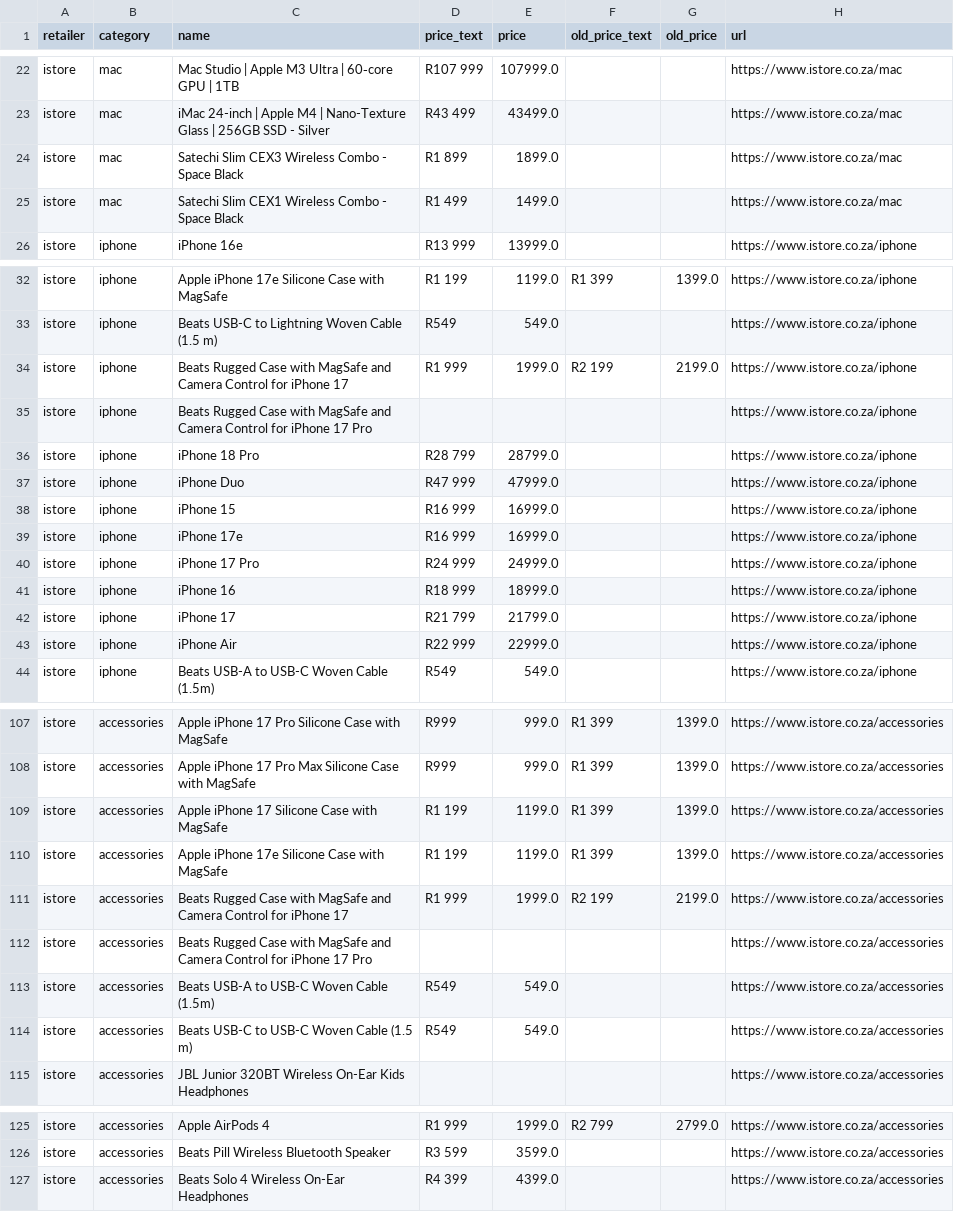
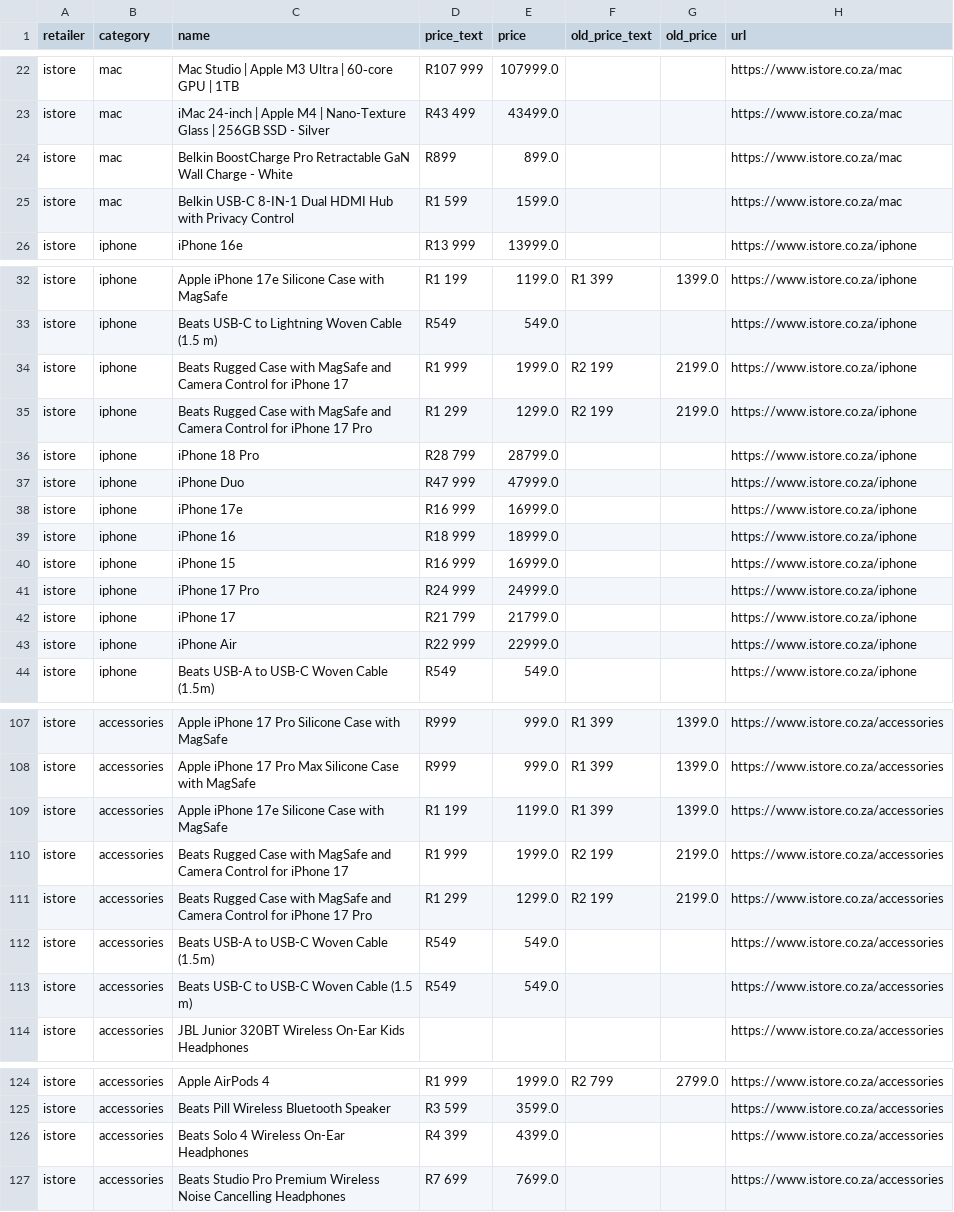
Before and after one commit to cd5wtsnct4-bot/digicape, a CSV file: data/istore.csv, drawn as a sheet; only a part is shown, gaps mark what is left out; the diff covers the shown part only.

```diff
--- a/data/istore.csv
+++ b/data/istore.csv
@@ -23,4 +23,4 @@ istore,mac,Mac Studio | Apple M3 Ultra | 60‑core GPU | 1TB,R107 999,107999.0,,
 istore,mac,iMac 24-inch | Apple M4 | Nano-Texture Glass | 256GB SSD - Silver,R43 499,43499.0,,,https://www.istore.co.za/mac
-istore,mac,Satechi Slim CEX3 Wireless Combo - Space Black,R1 899,1899.0,,,https://www.istore.co.za/mac
-istore,mac,Satechi Slim CEX1 Wireless Combo - Space Black,R1 499,1499.0,,,https://www.istore.co.za/mac
+istore,mac,Belkin BoostCharge Pro Retractable GaN Wall Charge - White,R899,899.0,,,https://www.istore.co.za/mac
+istore,mac,Belkin USB-C 8-IN-1 Dual HDMI Hub with Privacy Control,R1 599,1599.0,,,https://www.istore.co.za/mac
 istore,iphone,iPhone 16e,R13 999,13999.0,,,https://www.istore.co.za/iphone
@@ -34,9 +34,9 @@ istore,iphone,Beats USB-C to Lightning Woven Cable (1.5 m),R549,549.0,,,https://
 istore,iphone,Beats Rugged Case with MagSafe and Camera Control for iPhone 17,R1 999,1999.0,R2 199,2199.0,https://www.istore.co.za/iphone
-istore,iphone,Beats Rugged Case with MagSafe and Camera Control for iPhone 17 Pro,,,,,https://www.istore.co.za/iphone
+istore,iphone,Beats Rugged Case with MagSafe and Camera Control for iPhone 17 Pro,R1 299,1299.0,R2 199,2199.0,https://www.istore.co.za/iphone
 istore,iphone,iPhone 18 Pro,R28 799,28799.0,,,https://www.istore.co.za/iphone
 istore,iphone,iPhone Duo,R47 999,47999.0,,,https://www.istore.co.za/iphone
+istore,iphone,iPhone 17e,R16 999,16999.0,,,https://www.istore.co.za/iphone
+istore,iphone,iPhone 16,R18 999,18999.0,,,https://www.istore.co.za/iphone
 istore,iphone,iPhone 15,R16 999,16999.0,,,https://www.istore.co.za/iphone
-istore,iphone,iPhone 17e,R16 999,16999.0,,,https://www.istore.co.za/iphone
 istore,iphone,iPhone 17 Pro,R24 999,24999.0,,,https://www.istore.co.za/iphone
-istore,iphone,iPhone 16,R18 999,18999.0,,,https://www.istore.co.za/iphone
 istore,iphone,iPhone 17,R21 799,21799.0,,,https://www.istore.co.za/iphone
@@ -108,6 +108,5 @@ istore,accessories,Apple iPhone 17 Pro Silicone Case with MagSafe,R999,999.0,R1
 istore,accessories,Apple iPhone 17 Pro Max Silicone Case with MagSafe,R999,999.0,R1 399,1399.0,https://www.istore.co.za/accessories
-istore,accessories,Apple iPhone 17 Silicone Case with MagSafe,R1 199,1199.0,R1 399,1399.0,https://www.istore.co.za/accessories
 istore,accessories,Apple iPhone 17e Silicone Case with MagSafe,R1 199,1199.0,R1 399,1399.0,https://www.istore.co.za/accessories
 istore,accessories,Beats Rugged Case with MagSafe and Camera Control for iPhone 17,R1 999,1999.0,R2 199,2199.0,https://www.istore.co.za/accessories
-istore,accessories,Beats Rugged Case with MagSafe and Camera Control for iPhone 17 Pro,,,,,https://www.istore.co.za/accessories
+istore,accessories,Beats Rugged Case with MagSafe and Camera Control for iPhone 17 Pro,R1 299,1299.0,R2 199,2199.0,https://www.istore.co.za/accessories
 istore,accessories,Beats USB-A to USB-C Woven Cable (1.5m),R549,549.0,,,https://www.istore.co.za/accessories
@@ -127 +126,2 @@ istore,accessories,Beats Pill Wireless Bluetooth Speaker,R3 599,3599.0,,,https:/
 istore,accessories,Beats Solo 4 Wireless On-Ear Headphones,R4 399,4399.0,,,https://www.istore.co.za/accessories
+istore,accessories,Beats Studio Pro Premium Wireless Noise Cancelling Headphones,R7 699,7699.0,,,https://www.istore.co.za/accessories
```
Also changed, not shown: 2 moved rows elsewhere in this file, data/digicape.csv, 6 other files.
